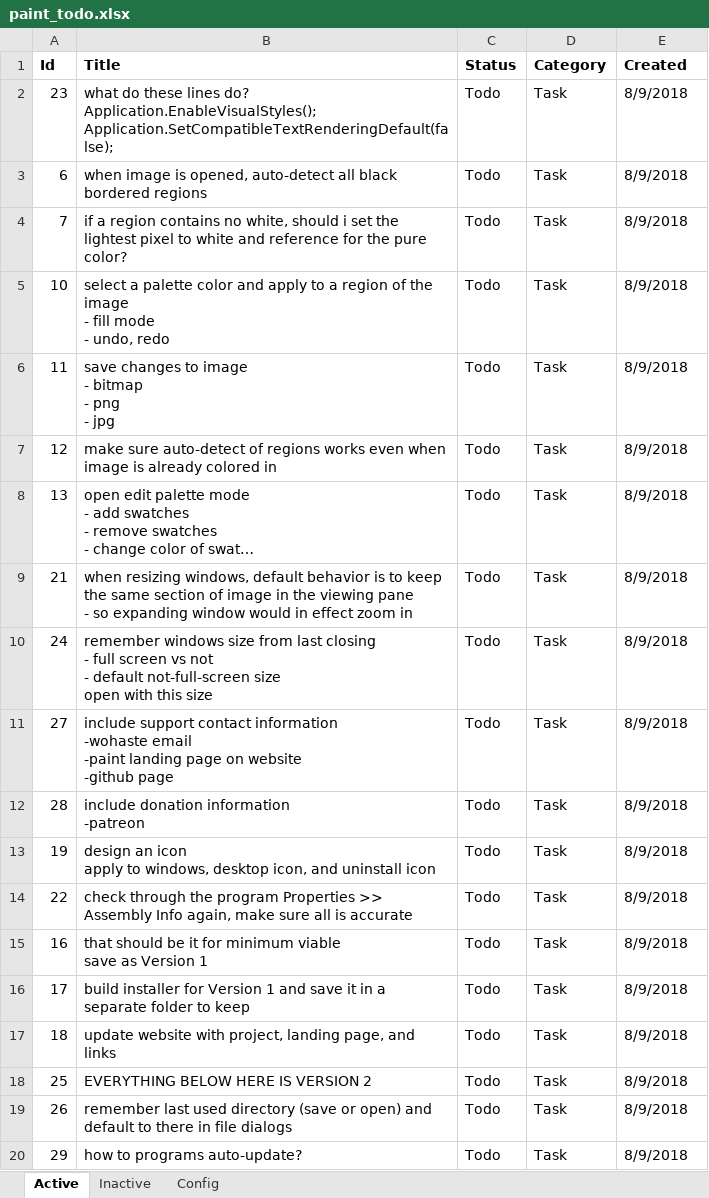
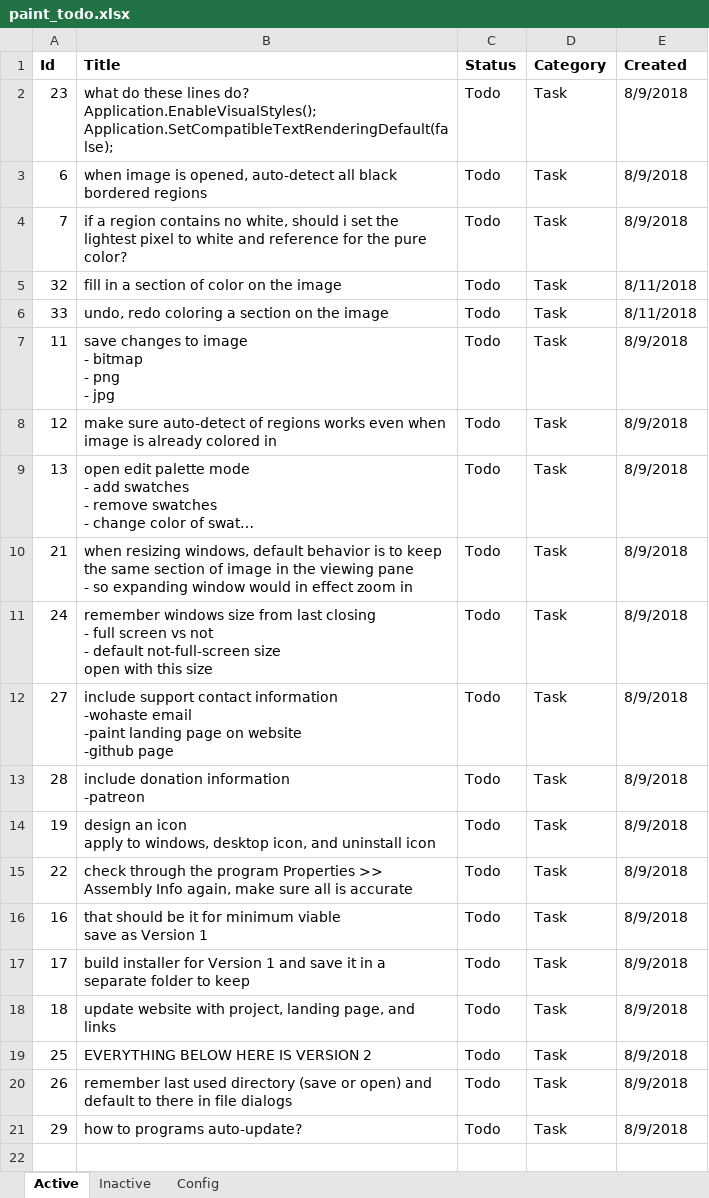
Before and after one commit to WithoutHaste/PerpetualPaint, an Excel workbook: paint_todo.xlsx, sheet Active, drawn as a sheet; long unchanged cells end in …; values as stored, in another font and other column widths than the file's, no borders; addresses are those after the commit; ↵ is a line break in a cell; the diff names each change by its address in the sheet, - before the commit and + after, or states it on an @@ line.

Commit message:
v1: select palette color

```diff
--- a/paint_todo.xlsx (sheet Active)
+++ b/paint_todo.xlsx (sheet Active)
+row 5: 32 | fill in a section of color on the image | Todo | Task | 8/11/2018
-A6 (Id): 10
+A6 (Id): 33
-B6 (Title): select a palette color and apply to a region of the image ↵ - fill mode ↵ - undo, redo
+B6 (Title): undo, redo coloring a section on the image
-E6 (Created): 8/9/2018
+E6 (Created): 8/11/2018
```
Also changed, not shown: sheet Inactive, sheet Config, 4 other files.
